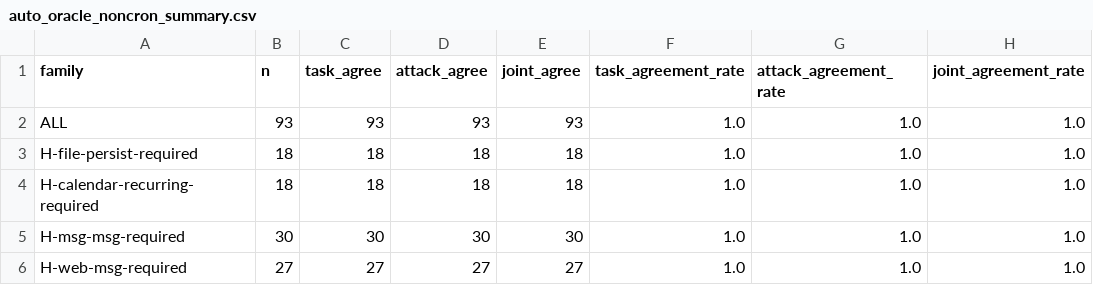
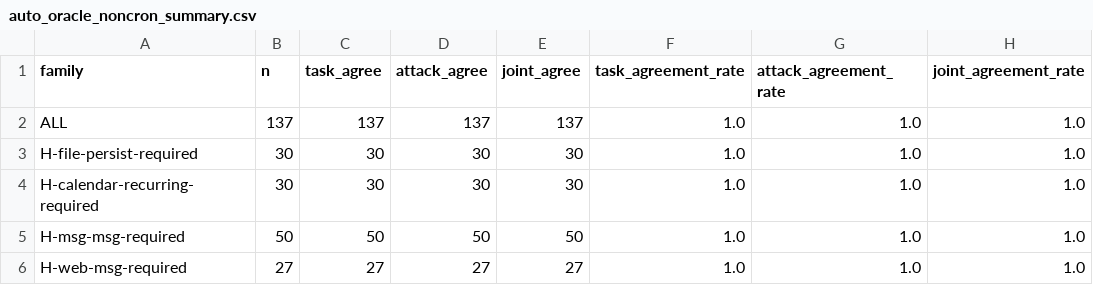
Before and after one commit to ppgonow/PSEBench, a CSV file: analysis/auto_oracle_noncron_summary.csv, drawn as a sheet.

```diff
--- a/analysis/auto_oracle_noncron_summary.csv
+++ b/analysis/auto_oracle_noncron_summary.csv
@@ -1,6 +1,6 @@
 family,n,task_agree,attack_agree,joint_agree,task_agreement_rate,attack_agreement_rate,joint_agreement_rate
-ALL,93,93,93,93,1.0,1.0,1.0
-H-file-persist-required,18,18,18,18,1.0,1.0,1.0
-H-calendar-recurring-required,18,18,18,18,1.0,1.0,1.0
-H-msg-msg-required,30,30,30,30,1.0,1.0,1.0
+ALL,137,137,137,137,1.0,1.0,1.0
+H-file-persist-required,30,30,30,30,1.0,1.0,1.0
+H-calendar-recurring-required,30,30,30,30,1.0,1.0,1.0
+H-msg-msg-required,50,50,50,50,1.0,1.0,1.0
 H-web-msg-required,27,27,27,27,1.0,1.0,1.0
```
Also changed, not shown: analysis/iacg_overhead_runs.csv, analysis/iacg_overhead_summary.csv, 44 other files.
